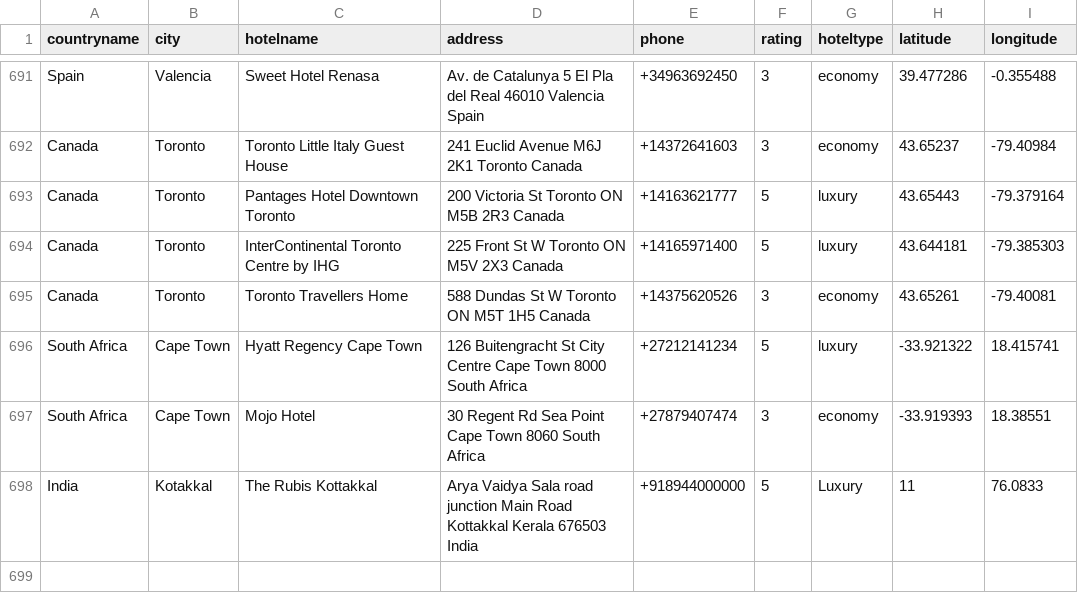
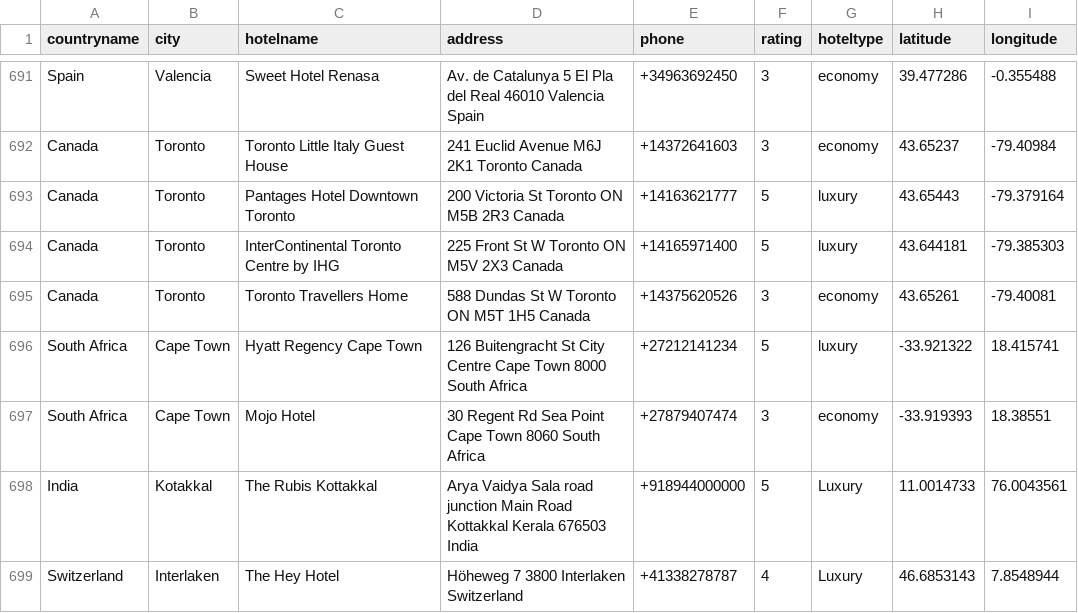
Before and after one commit to moodkhan87/dummybookings, a CSV file: hotels_datasheet.csv, drawn as a sheet; only a part is shown, gaps mark what is left out.

Commit message:
Update hotels_datasheet.csv

```diff
--- a/hotels_datasheet.csv
+++ b/hotels_datasheet.csv
@@ -697,2 +697,3 @@ South Africa,Cape Town,Hyatt Regency Cape Town,126 Buitengracht St City Centre C
 South Africa,Cape Town,Mojo Hotel,30 Regent Rd Sea Point Cape Town 8060 South Africa,+27879407474,3,economy,-33.919393,18.38551
-India,Kotakkal,The Rubis Kottakkal,Arya Vaidya Sala road junction Main Road Kottakkal Kerala 676503 India,+918944000000,5,Luxury,11,76.0833
+India,Kotakkal,The Rubis Kottakkal,Arya Vaidya Sala road junction Main Road Kottakkal Kerala 676503 India,+918944000000,5,Luxury,11.0014733,76.0043561
+Switzerland,Interlaken,The Hey Hotel,Höheweg 7 3800 Interlaken Switzerland,+41338278787,4,Luxury,46.6853143,7.8548944
```
